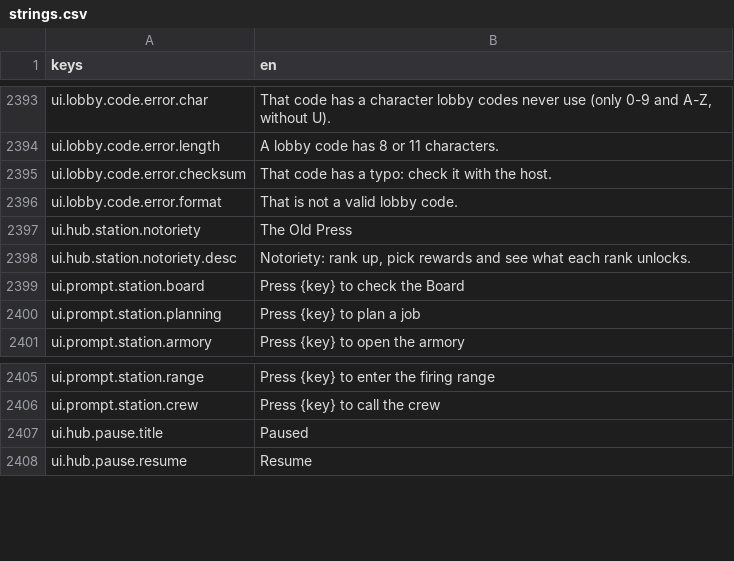
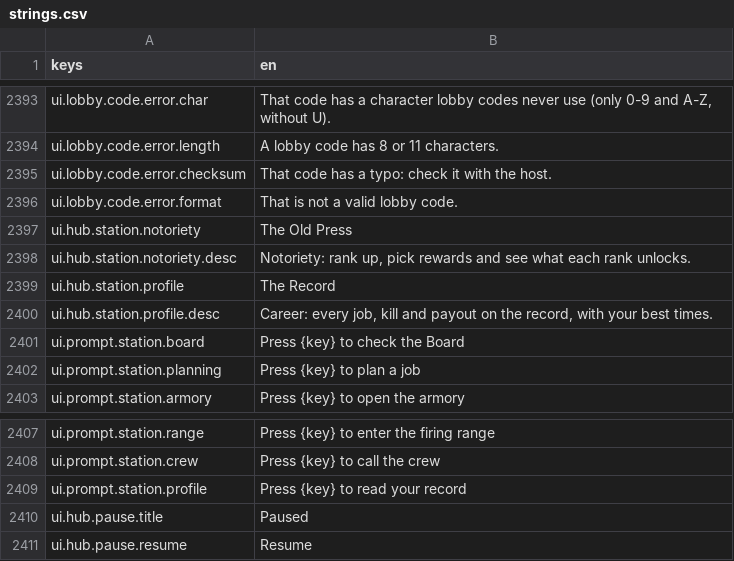
Before and after one commit to LeviticusFigglebottom/Claude-N-Capers, a CSV file: game/content/data/strings/strings.csv, drawn as a sheet; only a part is shown, gaps mark what is left out.

```diff
--- a/game/content/data/strings/strings.csv
+++ b/game/content/data/strings/strings.csv
@@ -2398,2 +2398,4 @@ ui.hub.station.notoriety,The Old Press
 ui.hub.station.notoriety.desc,"Notoriety: rank up, pick rewards and see what each rank unlocks."
+ui.hub.station.profile,The Record
+ui.hub.station.profile.desc,"Career: every job, kill and payout on the record, with your best times."
 ui.prompt.station.board,Press {key} to check the Board
@@ -2406,2 +2408,3 @@ ui.prompt.station.range,Press {key} to enter the firing range
 ui.prompt.station.crew,Press {key} to call the crew
+ui.prompt.station.profile,Press {key} to read your record
 ui.hub.pause.title,Paused
```
Also changed, not shown: 5 other files.
